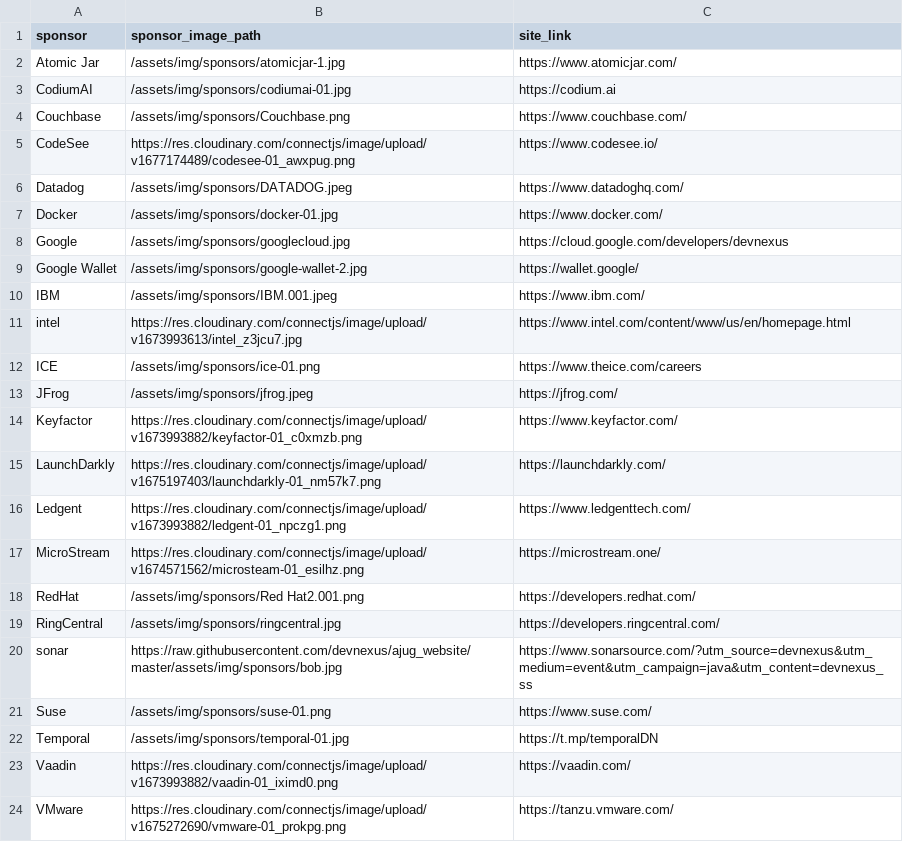
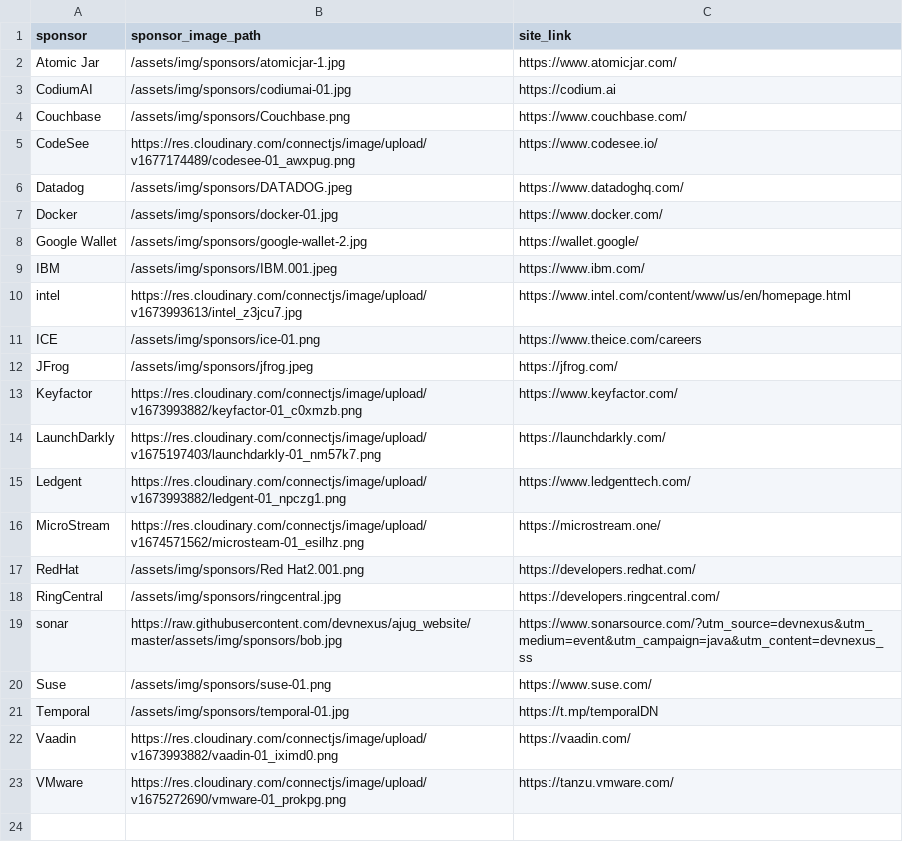
Before and after one commit to lauramoore/ajug_website, a CSV file: _data/sponsors.csv, drawn as a sheet; the diff names each change by its address in the sheet, - before the commit and + after, or states it on an @@ line.

Commit message:
Updated 1 file via CloudCannon.

```diff
--- a/_data/sponsors.csv
+++ b/_data/sponsors.csv
-row 8: Google | /assets/img/sponsors/googlecloud.jpg | https://cloud.google.com/developers/devnexus
```
